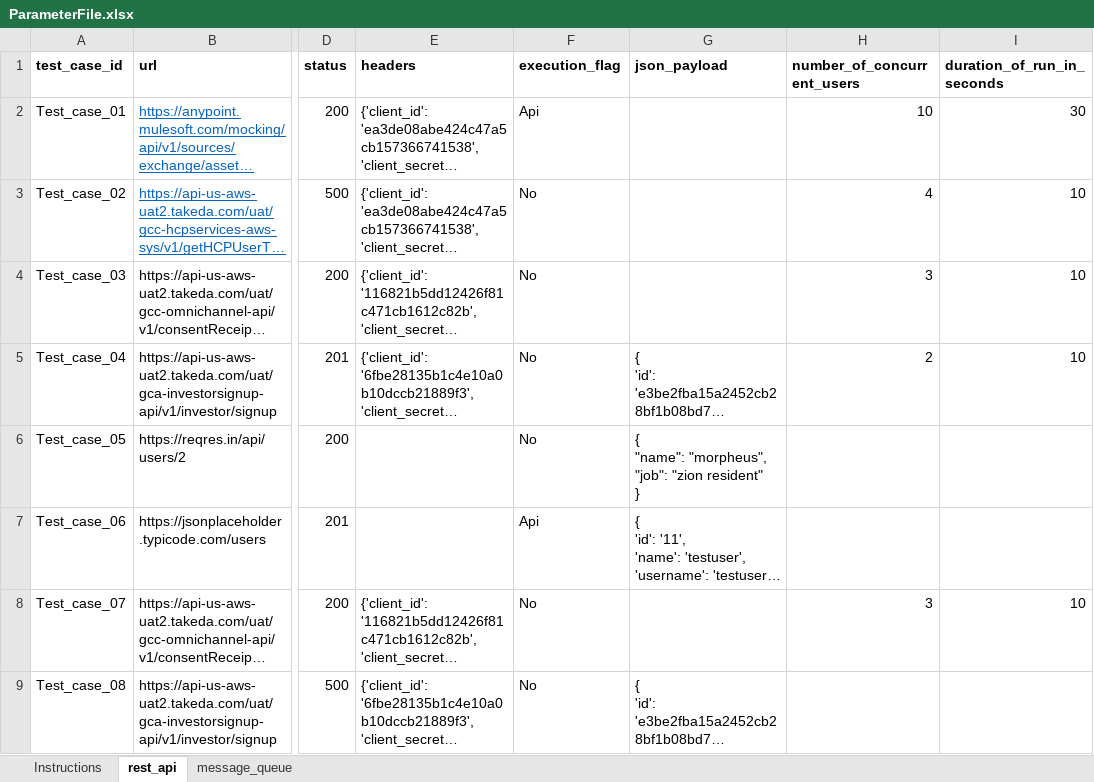
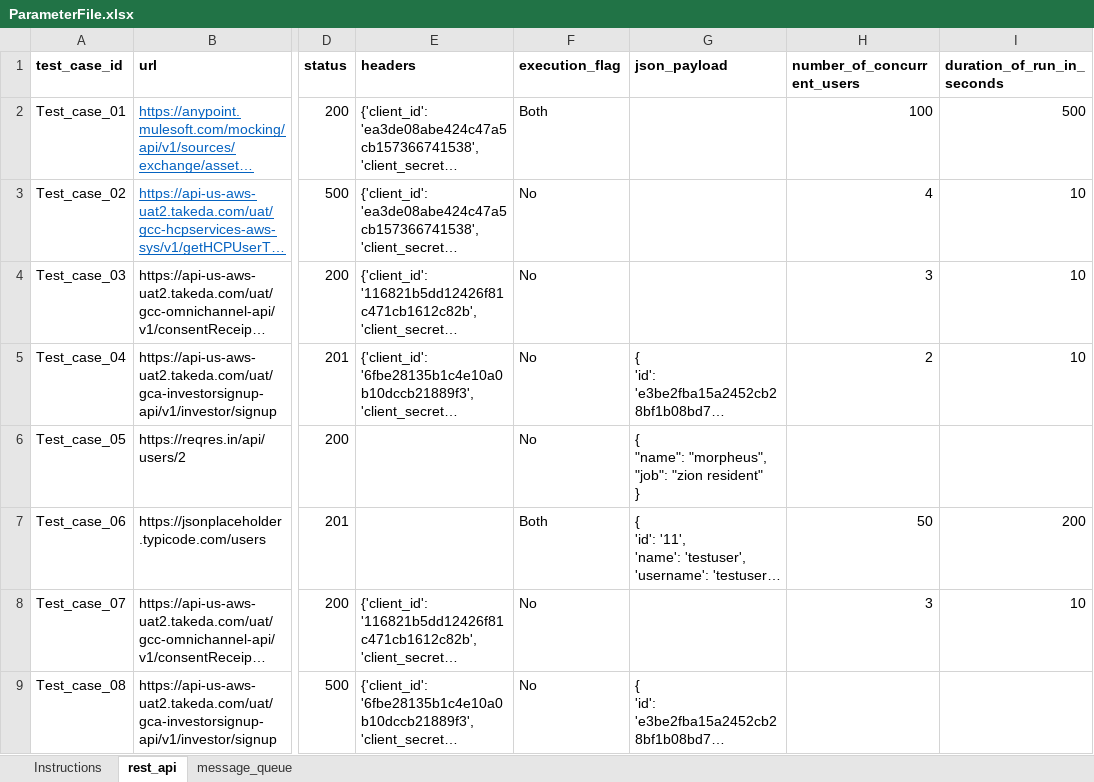
Before and after one commit to tushar-lakhe/Smart-API-Automation, an Excel workbook: IdeaProjects/ParameterFile.xlsx, sheet rest_api, drawn as a sheet; only a part is shown, gaps mark what is left out; long unchanged cells end in …; values as stored, in another font and other column widths than the file's, no borders; the diff names each change by its address in the sheet, - before the commit and + after, or states it on an @@ line.

Commit message:
Add files via upload

```diff
--- a/IdeaProjects/ParameterFile.xlsx (sheet rest_api)
+++ b/IdeaProjects/ParameterFile.xlsx (sheet rest_api)
-F2 (execution_flag): Api
+F2 (execution_flag): Both
-H2 (number_of_concurrent_users): 10
+H2 (number_of_concurrent_users): 100
-I2 (duration_of_run_in_seconds): 30
+I2 (duration_of_run_in_seconds): 500
-F7 (execution_flag): Api
+F7 (execution_flag): Both
-H7 (number_of_concurrent_users): (empty)
+H7 (number_of_concurrent_users): 50
-I7 (duration_of_run_in_seconds): (empty)
+I7 (duration_of_run_in_seconds): 200
```
